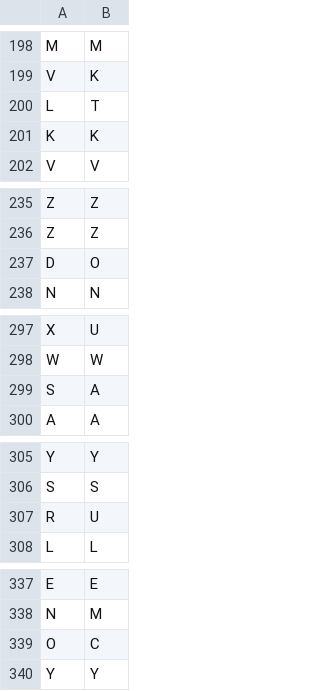
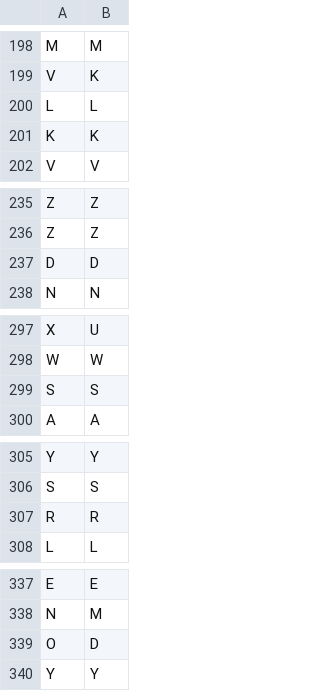
Before and after one commit to springboardmentor98765v/ai-signlanguage-platform-si7-team-two, a CSV file: AIML_CV/evaluation/results/predictions.csv, drawn as a sheet; only a part is shown, gaps mark what is left out; the diff covers the shown part only.

```diff
--- a/AIML_CV/evaluation/results/predictions.csv
+++ b/AIML_CV/evaluation/results/predictions.csv
@@ -199,3 +199,3 @@ M,M
 V,K
-L,T
+L,L
 K,K
@@ -236,3 +236,3 @@ Z,Z
 Z,Z
-D,O
+D,D
 N,N
@@ -298,3 +298,3 @@ X,U
 W,W
-S,A
+S,S
 A,A
@@ -306,3 +306,3 @@ Y,Y
 S,S
-R,U
+R,R
 L,L
@@ -338,3 +338,3 @@ E,E
 N,M
-O,C
+O,D
 Y,Y
```
Also changed, not shown: 5 added rows, 5 removed rows, 1 moved row and 9 edited cells elsewhere in this file, AIML_CV/evaluation/results/confusion_matrix.csv, 7 other files.
